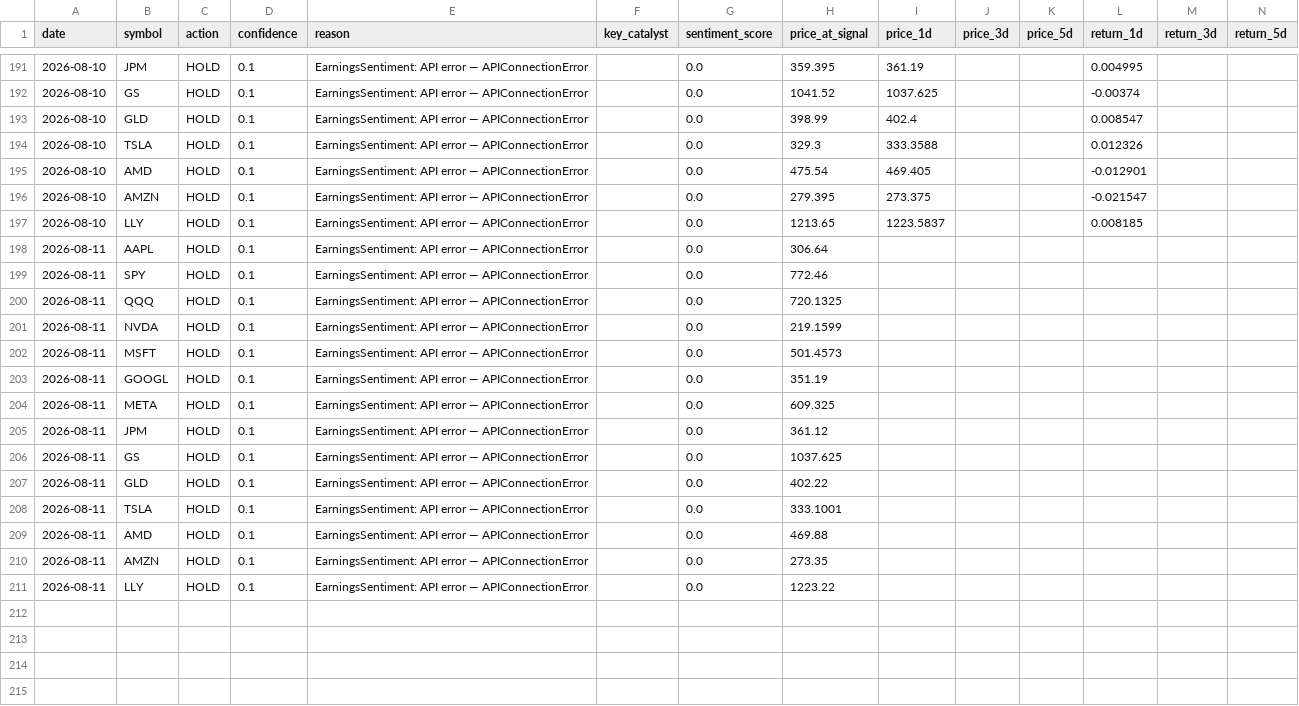
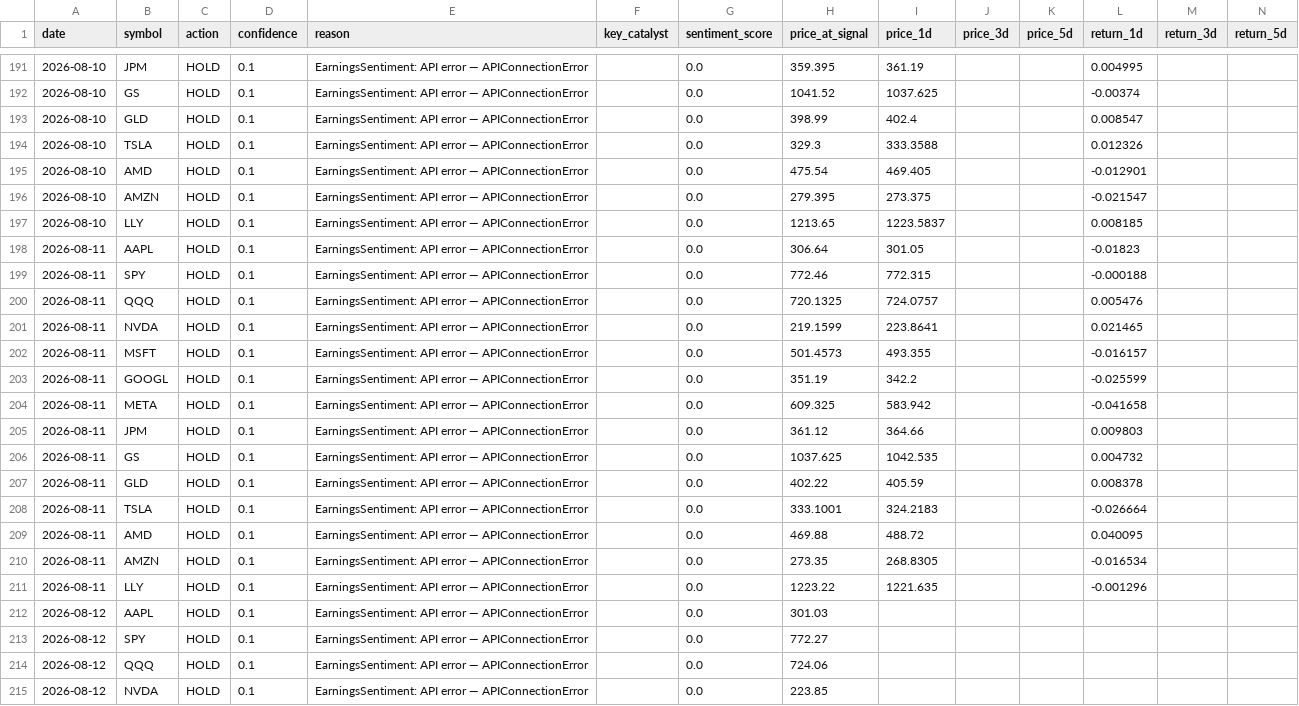
Before and after one commit to nathanflrs/mqc-arena, a CSV file: logs/shadow_signals.csv, drawn as a sheet; only a part is shown, gaps mark what is left out; the diff covers the shown part only.

```diff
--- a/logs/shadow_signals.csv
+++ b/logs/shadow_signals.csv
@@ -197,15 +197,19 @@ date,symbol,action,confidence,reason,key_catalyst,sentiment_score,price_at_signa
 2026-08-10,LLY,HOLD,0.1,EarningsSentiment: API error — APIConnectionError,,0.0,1213.65,1223.5837,,,0.008185,,
-2026-08-11,AAPL,HOLD,0.1,EarningsSentiment: API error — APIConnectionError,,0.0,306.64,,,,,,
-2026-08-11,SPY,HOLD,0.1,EarningsSentiment: API error — APIConnectionError,,0.0,772.46,,,,,,
-2026-08-11,QQQ,HOLD,0.1,EarningsSentiment: API error — APIConnectionError,,0.0,720.1325,,,,,,
-2026-08-11,NVDA,HOLD,0.1,EarningsSentiment: API error — APIConnectionError,,0.0,219.1599,,,,,,
-2026-08-11,MSFT,HOLD,0.1,EarningsSentiment: API error — APIConnectionError,,0.0,501.4573,,,,,,
-2026-08-11,GOOGL,HOLD,0.1,EarningsSentiment: API error — APIConnectionError,,0.0,351.19,,,,,,
-2026-08-11,META,HOLD,0.1,EarningsSentiment: API error — APIConnectionError,,0.0,609.325,,,,,,
-2026-08-11,JPM,HOLD,0.1,EarningsSentiment: API error — APIConnectionError,,0.0,361.12,,,,,,
-2026-08-11,GS,HOLD,0.1,EarningsSentiment: API error — APIConnectionError,,0.0,1037.625,,,,,,
-2026-08-11,GLD,HOLD,0.1,EarningsSentiment: API error — APIConnectionError,,0.0,402.22,,,,,,
-2026-08-11,TSLA,HOLD,0.1,EarningsSentiment: API error — APIConnectionError,,0.0,333.1001,,,,,,
-2026-08-11,AMD,HOLD,0.1,EarningsSentiment: API error — APIConnectionError,,0.0,469.88,,,,,,
-2026-08-11,AMZN,HOLD,0.1,EarningsSentiment: API error — APIConnectionError,,0.0,273.35,,,,,,
-2026-08-11,LLY,HOLD,0.1,EarningsSentiment: API error — APIConnectionError,,0.0,1223.22,,,,,,
+2026-08-11,AAPL,HOLD,0.1,EarningsSentiment: API error — APIConnectionError,,0.0,306.64,301.05,,,-0.01823,,
+2026-08-11,SPY,HOLD,0.1,EarningsSentiment: API error — APIConnectionError,,0.0,772.46,772.315,,,-0.000188,,
+2026-08-11,QQQ,HOLD,0.1,EarningsSentiment: API error — APIConnectionError,,0.0,720.1325,724.0757,,,0.005476,,
+2026-08-11,NVDA,HOLD,0.1,EarningsSentiment: API error — APIConnectionError,,0.0,219.1599,223.8641,,,0.021465,,
+2026-08-11,MSFT,HOLD,0.1,EarningsSentiment: API error — APIConnectionError,,0.0,501.4573,493.355,,,-0.016157,,
+2026-08-11,GOOGL,HOLD,0.1,EarningsSentiment: API error — APIConnectionError,,0.0,351.19,342.2,,,-0.025599,,
+2026-08-11,META,HOLD,0.1,EarningsSentiment: API error — APIConnectionError,,0.0,609.325,583.942,,,-0.041658,,
+2026-08-11,JPM,HOLD,0.1,EarningsSentiment: API error — APIConnectionError,,0.0,361.12,364.66,,,0.009803,,
+2026-08-11,GS,HOLD,0.1,EarningsSentiment: API error — APIConnectionError,,0.0,1037.625,1042.535,,,0.004732,,
+2026-08-11,GLD,HOLD,0.1,EarningsSentiment: API error — APIConnectionError,,0.0,402.22,405.59,,,0.008378,,
+2026-08-11,TSLA,HOLD,0.1,EarningsSentiment: API error — APIConnectionError,,0.0,333.1001,324.2183,,,-0.026664,,
+2026-08-11,AMD,HOLD,0.1,EarningsSentiment: API error — APIConnectionError,,0.0,469.88,488.72,,,0.040095,,
+2026-08-11,AMZN,HOLD,0.1,EarningsSentiment: API error — APIConnectionError,,0.0,273.35,268.8305,,,-0.016534,,
+2026-08-11,LLY,HOLD,0.1,EarningsSentiment: API error — APIConnectionError,,0.0,1223.22,1221.635,,,-0.001296,,
+2026-08-12,AAPL,HOLD,0.1,EarningsSentiment: API error — APIConnectionError,,0.0,301.03,,,,,,
+2026-08-12,SPY,HOLD,0.1,EarningsSentiment: API error — APIConnectionError,,0.0,772.27,,,,,,
+2026-08-12,QQQ,HOLD,0.1,EarningsSentiment: API error — APIConnectionError,,0.0,724.06,,,,,,
+2026-08-12,NVDA,HOLD,0.1,EarningsSentiment: API error — APIConnectionError,,0.0,223.85,,,,,,
```
Also changed, not shown: 10 added rows and 56 edited cells elsewhere in this file.
